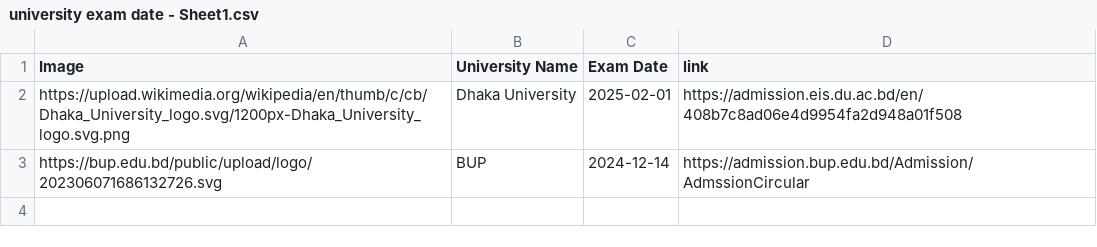
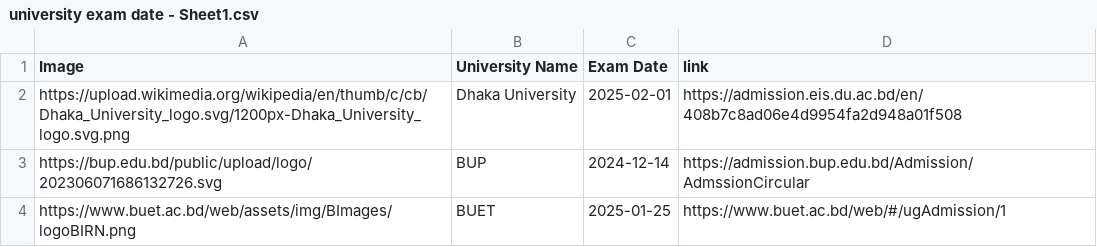
Before and after one commit to rahman-ziad/appdata, a CSV file: university exam date - Sheet1.csv, drawn as a sheet.

Commit message:
Update university exam date - Sheet1.csv

```diff
--- a/university exam date - Sheet1.csv
+++ b/university exam date - Sheet1.csv
@@ -3 +3,2 @@ https://upload.wikimedia.org/wikipedia/en/thumb/c/cb/Dhaka_University_logo.svg/1
 https://bup.edu.bd/public/upload/logo/202306071686132726.svg,BUP,2024-12-14,https://admission.bup.edu.bd/Admission/AdmssionCircular,
+https://www.buet.ac.bd/web/assets/img/BImages/logoBIRN.png,BUET,2025-01-25,https://www.buet.ac.bd/web/#/ugAdmission/1,
```
